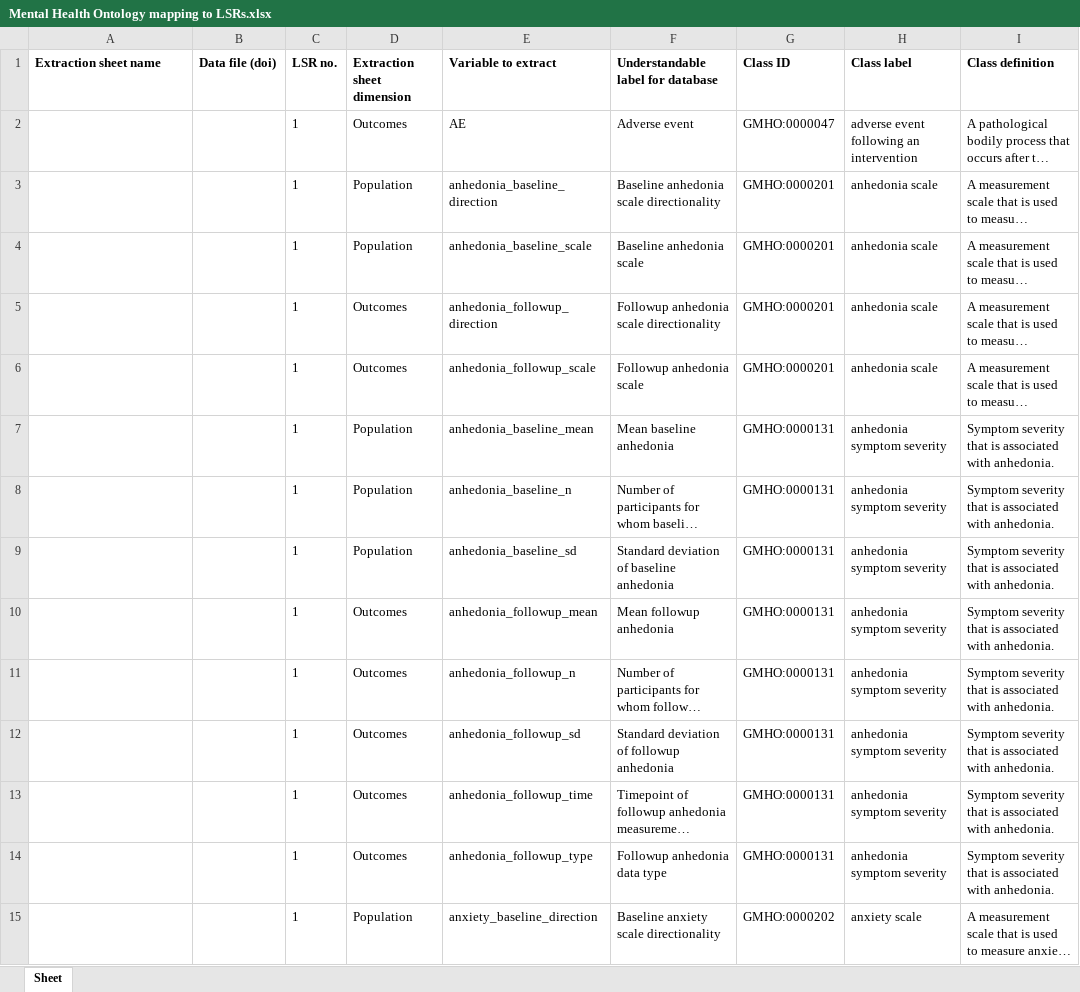
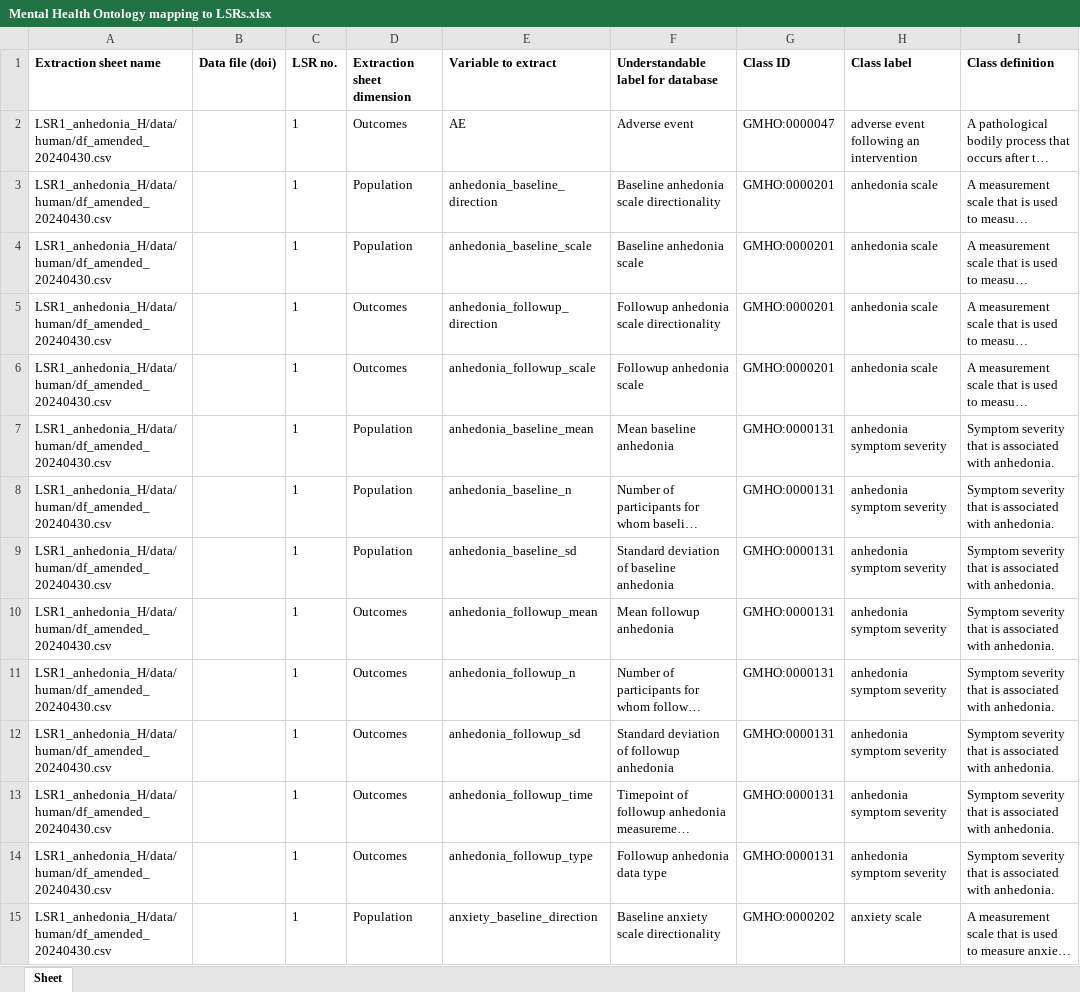
Before and after one commit to galenos-project/mental-health-ontology, an Excel workbook: Mapping to LSRs/Mental Health Ontology mapping to LSRs.xlsx, sheet Sheet, drawn as a sheet; only a part is shown; long unchanged cells end in …; values as stored, in another font and other column widths than the file's, no borders; conditional formats not drawn; the diff covers the shown part only; the diff names each change by its address in the sheet, - before the commit and + after, or states it on an @@ line.

Commit message:
Update Mental Health Ontology mapping to LSRs.xlsx
LSR sheet labels and dois included

```diff
--- a/Mapping to LSRs/Mental Health Ontology mapping to LSRs.xlsx (sheet Sheet)
+++ b/Mapping to LSRs/Mental Health Ontology mapping to LSRs.xlsx (sheet Sheet)
-A2:A15 (Extraction sheet name): (empty)
+A2:A15 (Extraction sheet name): LSR1_anhedonia_H/data/human/df_amended_20240430.csv
```
Also changed, not shown: 654 edited cells elsewhere in this sheet.
